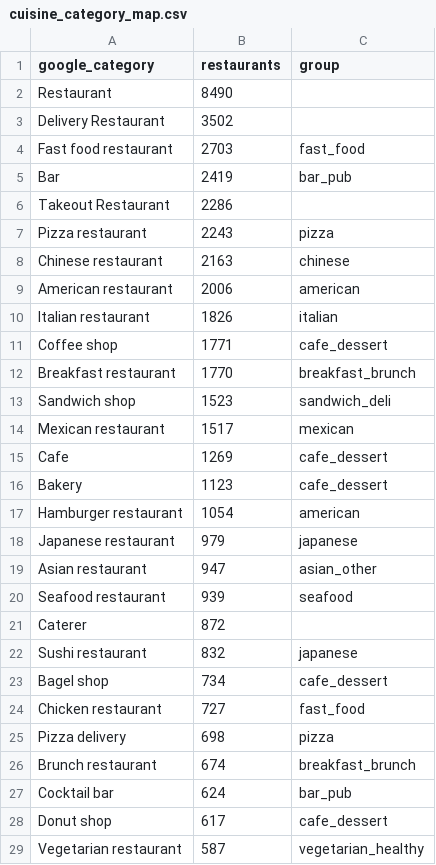
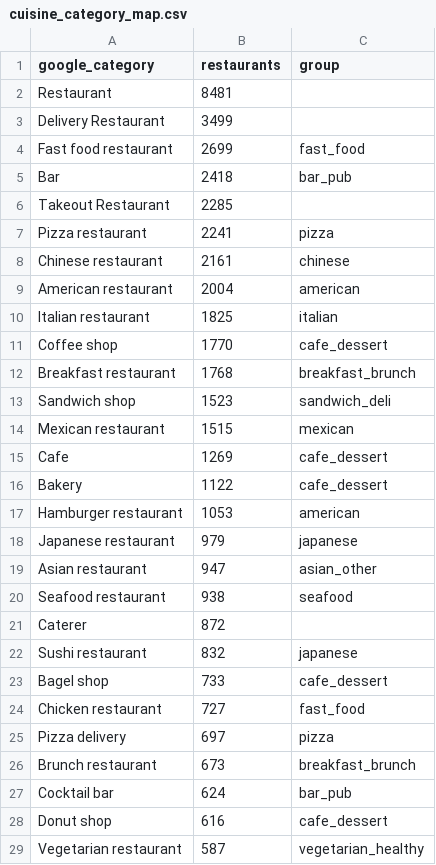
Before and after one commit to fangyu-qu/SteerEats, a CSV file: outputs/cleaning/cuisine_category_map.csv, drawn as a sheet; only a part is shown; the diff covers the shown part only.

```diff
--- a/outputs/cleaning/cuisine_category_map.csv
+++ b/outputs/cleaning/cuisine_category_map.csv
@@ -1,29 +1,29 @@
 google_category,restaurants,group
-Restaurant,8490,
-Delivery Restaurant,3502,
-Fast food restaurant,2703,fast_food
-Bar,2419,bar_pub
-Takeout Restaurant,2286,
-Pizza restaurant,2243,pizza
-Chinese restaurant,2163,chinese
-American restaurant,2006,american
-Italian restaurant,1826,italian
-Coffee shop,1771,cafe_dessert
-Breakfast restaurant,1770,breakfast_brunch
+Restaurant,8481,
+Delivery Restaurant,3499,
+Fast food restaurant,2699,fast_food
+Bar,2418,bar_pub
+Takeout Restaurant,2285,
+Pizza restaurant,2241,pizza
+Chinese restaurant,2161,chinese
+American restaurant,2004,american
+Italian restaurant,1825,italian
+Coffee shop,1770,cafe_dessert
+Breakfast restaurant,1768,breakfast_brunch
 Sandwich shop,1523,sandwich_deli
-Mexican restaurant,1517,mexican
+Mexican restaurant,1515,mexican
 Cafe,1269,cafe_dessert
-Bakery,1123,cafe_dessert
-Hamburger restaurant,1054,american
+Bakery,1122,cafe_dessert
+Hamburger restaurant,1053,american
 Japanese restaurant,979,japanese
 Asian restaurant,947,asian_other
-Seafood restaurant,939,seafood
+Seafood restaurant,938,seafood
 Caterer,872,
 Sushi restaurant,832,japanese
-Bagel shop,734,cafe_dessert
+Bagel shop,733,cafe_dessert
 Chicken restaurant,727,fast_food
-Pizza delivery,698,pizza
-Brunch restaurant,674,breakfast_brunch
+Pizza delivery,697,pizza
+Brunch restaurant,673,breakfast_brunch
 Cocktail bar,624,bar_pub
-Donut shop,617,cafe_dessert
+Donut shop,616,cafe_dessert
 Vegetarian restaurant,587,vegetarian_healthy
```
Also changed, not shown: 6 added rows, 6 removed rows and 11 edited cells elsewhere in this file, outputs/cleaning/cuisine_groups.csv, outputs/cleaning/linked_listings.csv, 6 other files.
